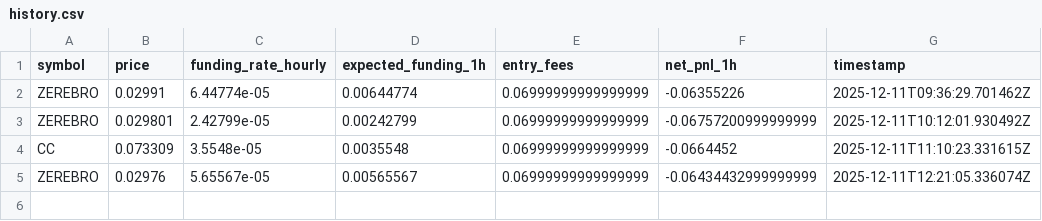
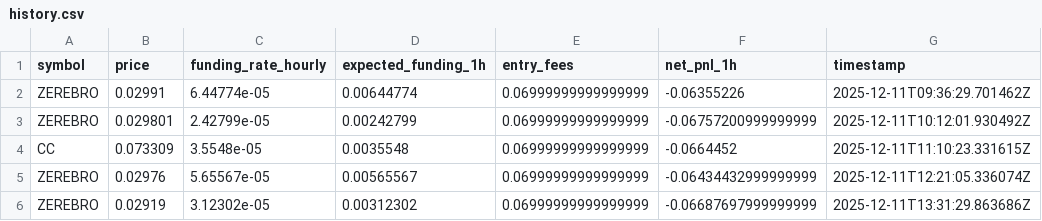
Before and after one commit to alimzhankhalelov/funding-hyperliquid, a CSV file: history.csv, drawn as a sheet.

```diff
--- a/history.csv
+++ b/history.csv
@@ -5 +5,2 @@ CC,0.073309,3.5548e-05,0.0035548,0.06999999999999999,-0.0664452,2025-12-11T11:10
 ZEREBRO,0.02976,5.65567e-05,0.00565567,0.06999999999999999,-0.06434432999999999,2025-12-11T12:21:05.336074Z
+ZEREBRO,0.02919,3.12302e-05,0.00312302,0.06999999999999999,-0.06687697999999999,2025-12-11T13:31:29.863686Z
```
